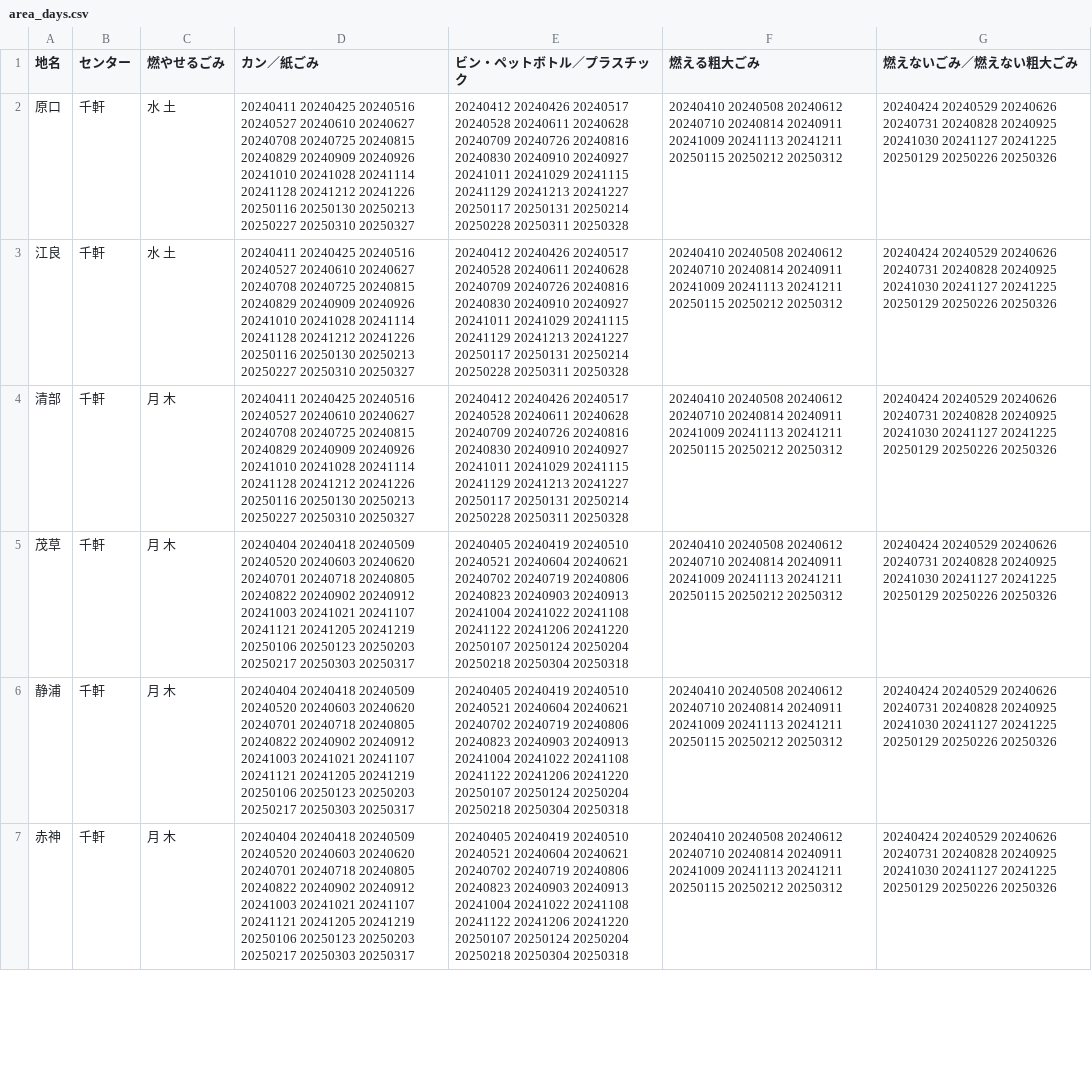
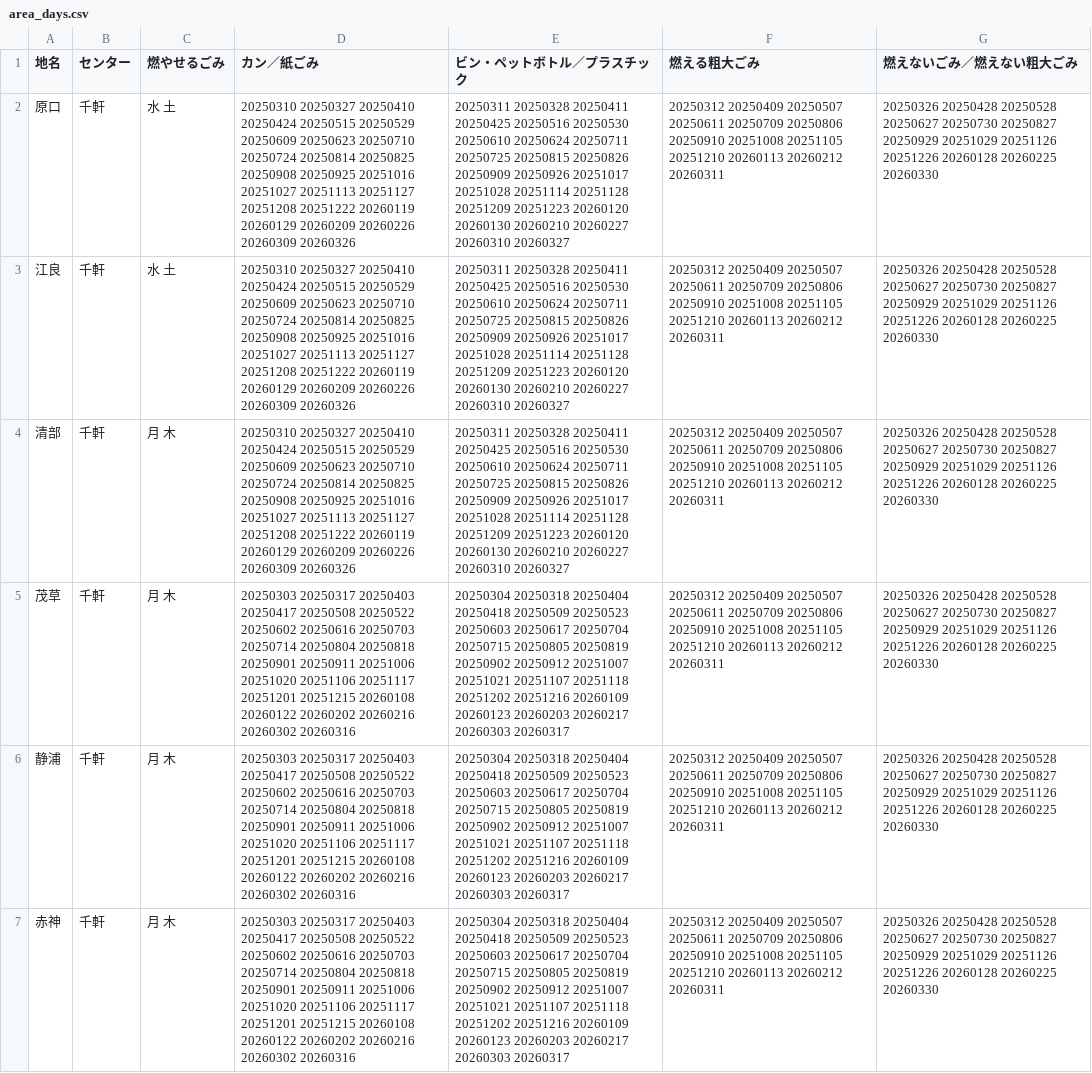
Before and after one commit to matsumaetown/5374, a CSV file: data/area_days.csv, drawn as a sheet; only a part is shown; the diff covers the shown part only; the diff names each change by its address in the sheet, - before the commit and + after, or states it on an @@ line.

Commit message:
ごみなし令和７年度更新
令和６年度⇒令和7年度

```diff
--- a/data/area_days.csv
+++ b/data/area_days.csv
-D2:D4 (カン／紙ごみ): 20240411 20240425 20240516 20240527 20240610 20240627 20240708 20240725 20240815 20240829 20240909 20240926 20241010 20241028 20241114 20241128 20241212 20241226 20250116 20250130 20250213 20250227 20250310 20250327
+D2:D4 (カン／紙ごみ): 20250310 20250327 20250410 20250424 20250515 20250529 20250609 20250623 20250710 20250724 20250814 20250825 20250908 20250925 20251016 20251027 20251113 20251127 20251208 20251222 20260119 20260129 20260209 20260226 20260309 20260326
-E2:E4 (ビン・ペットボトル／プラスチック): 20240412 20240426 20240517 20240528 20240611 20240628 20240709 20240726 20240816 20240830 20240910 20240927 20241011 20241029 20241115 20241129 20241213 20241227 20250117 20250131 20250214 20250228 20250311 20250328
+E2:E4 (ビン・ペットボトル／プラスチック): 20250311 20250328 20250411 20250425 20250516 20250530 20250610 20250624 20250711 20250725 20250815 20250826 20250909 20250926 20251017 20251028 20251114 20251128 20251209 20251223 20260120 20260130 20260210 20260227 20260310 20260327
-F2:F7 (燃える粗大ごみ): 20240410 20240508 20240612 20240710 20240814 20240911 20241009 20241113 20241211 20250115 20250212 20250312
+F2:F7 (燃える粗大ごみ): 20250312 20250409 20250507 20250611 20250709 20250806 20250910 20251008 20251105 20251210 20260113 20260212 20260311
-G2:G7 (燃えないごみ／燃えない粗大ごみ): 20240424 20240529 20240626 20240731 20240828 20240925 20241030 20241127 20241225 20250129 20250226 20250326
+G2:G7 (燃えないごみ／燃えない粗大ごみ): 20250326 20250428 20250528 20250627 20250730 20250827 20250929 20251029 20251126 20251226 20260128 20260225 20260330
-D5:D7 (カン／紙ごみ): 20240404 20240418 20240509 20240520 20240603 20240620 20240701 20240718 20240805 20240822 20240902 20240912 20241003 20241021 20241107 20241121 20241205 20241219 20250106 20250123 20250203 20250217 20250303 20250317
+D5:D7 (カン／紙ごみ): 20250303 20250317 20250403 20250417 20250508 20250522 20250602 20250616 20250703 20250714 20250804 20250818 20250901 20250911 20251006 20251020 20251106 20251117 20251201 20251215 20260108 20260122 20260202 20260216 20260302 20260316
-E5:E7 (ビン・ペットボトル／プラスチック): 20240405 20240419 20240510 20240521 20240604 20240621 20240702 20240719 20240806 20240823 20240903 20240913 20241004 20241022 20241108 20241122 20241206 20241220 20250107 20250124 20250204 20250218 20250304 20250318
+E5:E7 (ビン・ペットボトル／プラスチック): 20250304 20250318 20250404 20250418 20250509 20250523 20250603 20250617 20250704 20250715 20250805 20250819 20250902 20250912 20251007 20251021 20251107 20251118 20251202 20251216 20260109 20260123 20260203 20260217 20260303 20260317
```
Also changed, not shown: 64 edited cells elsewhere in this file.
